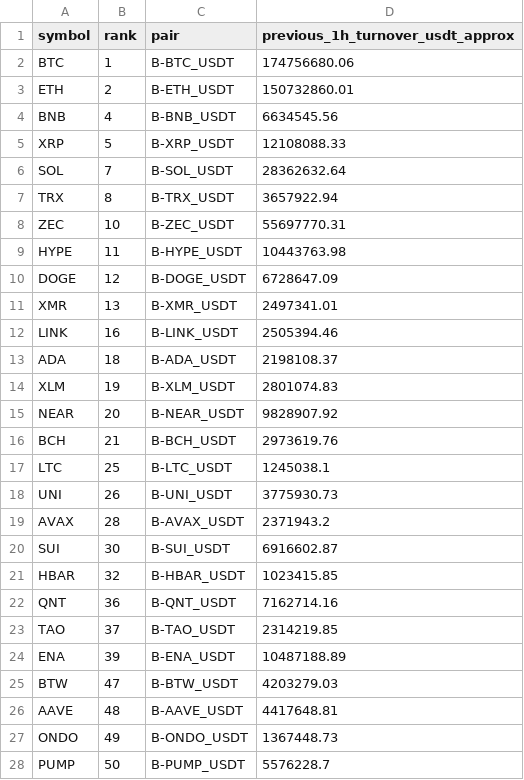
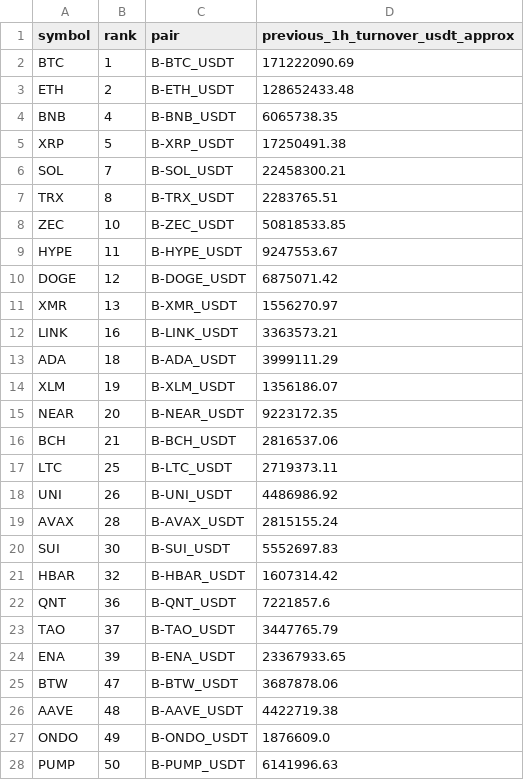
Before and after one commit to jharajesh1210/Guruji, a CSV file: TOP100_CRIPTO_AMC_POC_NEWS_IMPACT_universe.csv, drawn as a sheet; only a part is shown; the diff covers the shown part only.

```diff
--- a/TOP100_CRIPTO_AMC_POC_NEWS_IMPACT_universe.csv
+++ b/TOP100_CRIPTO_AMC_POC_NEWS_IMPACT_universe.csv
@@ -1,28 +1,28 @@
 symbol,rank,pair,previous_1h_turnover_usdt_approx
-BTC,1,B-BTC_USDT,174756680.06
-ETH,2,B-ETH_USDT,150732860.01
-BNB,4,B-BNB_USDT,6634545.56
-XRP,5,B-XRP_USDT,12108088.33
-SOL,7,B-SOL_USDT,28362632.64
-TRX,8,B-TRX_USDT,3657922.94
-ZEC,10,B-ZEC_USDT,55697770.31
-HYPE,11,B-HYPE_USDT,10443763.98
-DOGE,12,B-DOGE_USDT,6728647.09
-XMR,13,B-XMR_USDT,2497341.01
-LINK,16,B-LINK_USDT,2505394.46
-ADA,18,B-ADA_USDT,2198108.37
-XLM,19,B-XLM_USDT,2801074.83
-NEAR,20,B-NEAR_USDT,9828907.92
-BCH,21,B-BCH_USDT,2973619.76
-LTC,25,B-LTC_USDT,1245038.1
-UNI,26,B-UNI_USDT,3775930.73
-AVAX,28,B-AVAX_USDT,2371943.2
-SUI,30,B-SUI_USDT,6916602.87
-HBAR,32,B-HBAR_USDT,1023415.85
-QNT,36,B-QNT_USDT,7162714.16
-TAO,37,B-TAO_USDT,2314219.85
-ENA,39,B-ENA_USDT,10487188.89
-BTW,47,B-BTW_USDT,4203279.03
-AAVE,48,B-AAVE_USDT,4417648.81
-ONDO,49,B-ONDO_USDT,1367448.73
-PUMP,50,B-PUMP_USDT,5576228.7
+BTC,1,B-BTC_USDT,171222090.69
+ETH,2,B-ETH_USDT,128652433.48
+BNB,4,B-BNB_USDT,6065738.35
+XRP,5,B-XRP_USDT,17250491.38
+SOL,7,B-SOL_USDT,22458300.21
+TRX,8,B-TRX_USDT,2283765.51
+ZEC,10,B-ZEC_USDT,50818533.85
+HYPE,11,B-HYPE_USDT,9247553.67
+DOGE,12,B-DOGE_USDT,6875071.42
+XMR,13,B-XMR_USDT,1556270.97
+LINK,16,B-LINK_USDT,3363573.21
+ADA,18,B-ADA_USDT,3999111.29
+XLM,19,B-XLM_USDT,1356186.07
+NEAR,20,B-NEAR_USDT,9223172.35
+BCH,21,B-BCH_USDT,2816537.06
+LTC,25,B-LTC_USDT,2719373.11
+UNI,26,B-UNI_USDT,4486986.92
+AVAX,28,B-AVAX_USDT,2815155.24
+SUI,30,B-SUI_USDT,5552697.83
+HBAR,32,B-HBAR_USDT,1607314.42
+QNT,36,B-QNT_USDT,7221857.6
+TAO,37,B-TAO_USDT,3447765.79
+ENA,39,B-ENA_USDT,23367933.65
+BTW,47,B-BTW_USDT,3687878.06
+AAVE,48,B-AAVE_USDT,4422719.38
+ONDO,49,B-ONDO_USDT,1876609.0
+PUMP,50,B-PUMP_USDT,6141996.63
```
Also changed, not shown: 4 added rows, 1 removed row and 16 edited cells elsewhere in this file, 1 other file.
